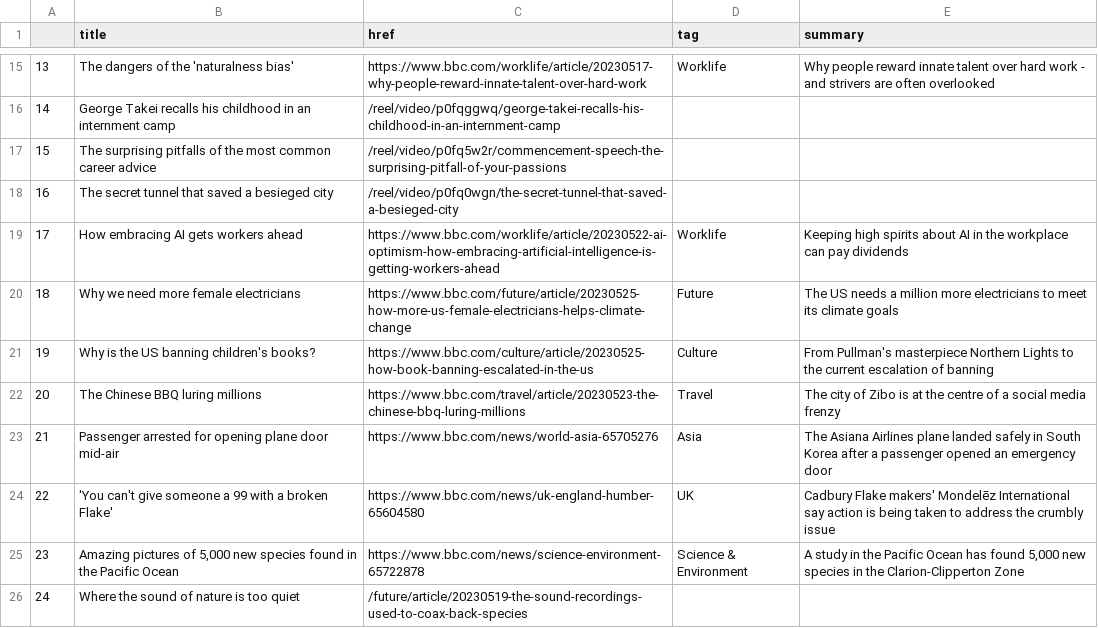
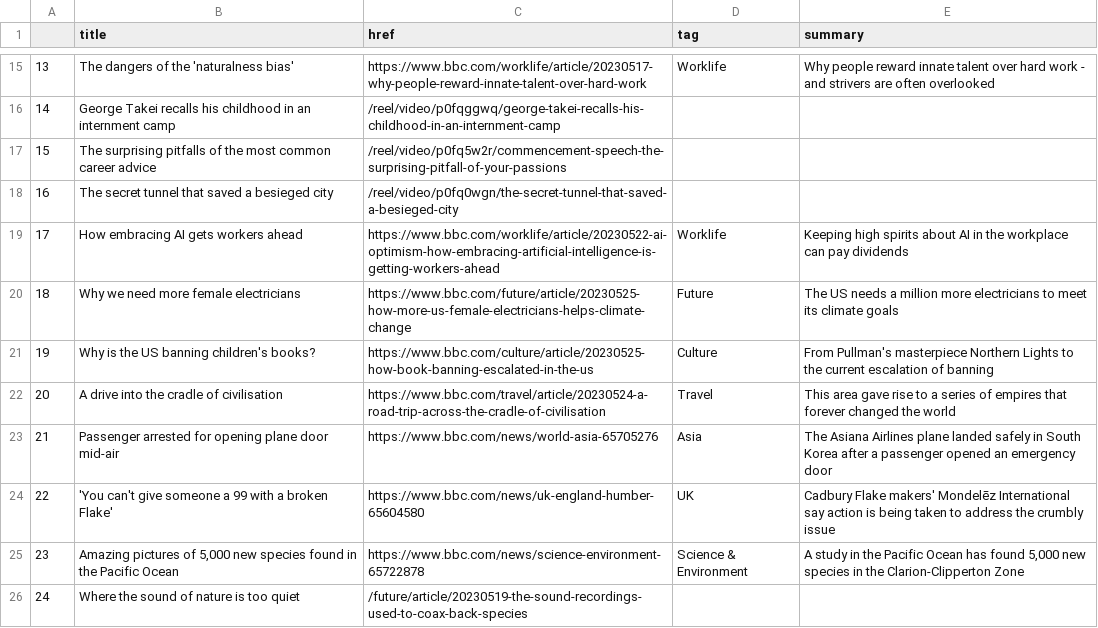
Before and after one commit to jjs021/auto_scraper, a CSV file: bbc-headlines.csv, drawn as a sheet; only a part is shown, gaps mark what is left out.

```diff
--- a/bbc-headlines.csv
+++ b/bbc-headlines.csv
@@ -21,3 +21,3 @@
 19,Why is the US banning children's books?,https://www.bbc.com/culture/article/20230525-how-book-banning-escalated-in-the-us,Culture,From Pullman's masterpiece Northern Lights to the current escalation of banning
-20,The Chinese BBQ luring millions,https://www.bbc.com/travel/article/20230523-the-chinese-bbq-luring-millions,Travel,The city of Zibo is at the centre of a social media frenzy
+20,A drive into the cradle of civilisation,https://www.bbc.com/travel/article/20230524-a-road-trip-across-the-cradle-of-civilisation,Travel,This area gave rise to a series of empires that forever changed the world
 21,Passenger arrested for opening plane door mid-air,https://www.bbc.com/news/world-asia-65705276,Asia,The Asiana Airlines plane landed safely in South Korea after a passenger opened an emergency door
```
